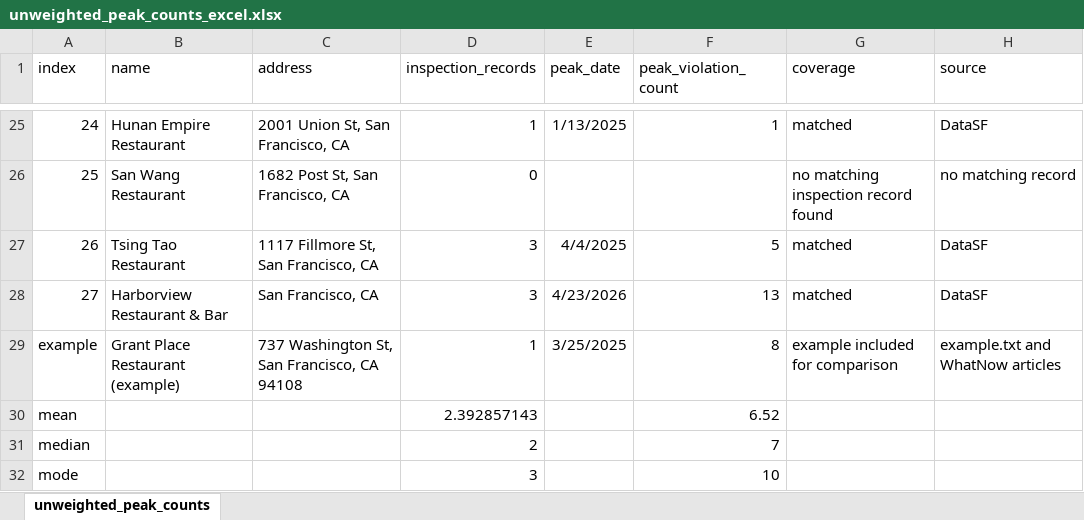
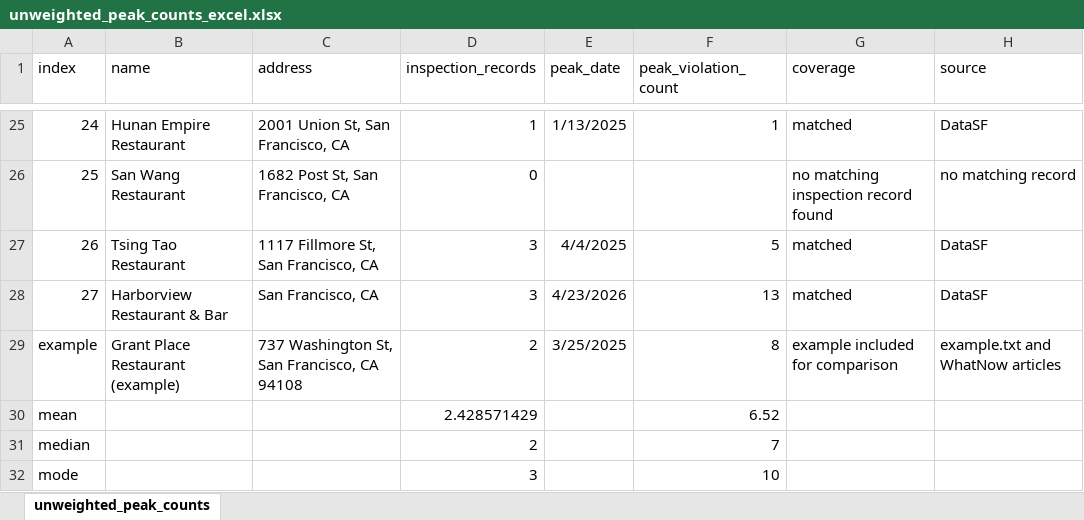
Before and after one commit to matthewyang204/restaurant-research, an Excel workbook: chinatown-chinese-oct2026/unweighted_peak_counts_excel.xlsx, sheet unweighted_peak_counts, drawn as a sheet; only a part is shown, gaps mark what is left out; values as stored, in another font and other column widths than the file's, no borders; charts and pictures not drawn; the diff names each change by its address in the sheet, - before the commit and + after, or states it on an @@ line.

Commit message:
*2 inspections, not 1

```diff
--- a/chinatown-chinese-oct2026/unweighted_peak_counts_excel.xlsx (sheet unweighted_peak_counts)
+++ b/chinatown-chinese-oct2026/unweighted_peak_counts_excel.xlsx (sheet unweighted_peak_counts)
-D29 (inspection_records): 1
+D29 (inspection_records): 2
-D30 (inspection_records): 2.392857143
+D30 (inspection_records): 2.428571429
```
Also changed, not shown: charts or pictures.
